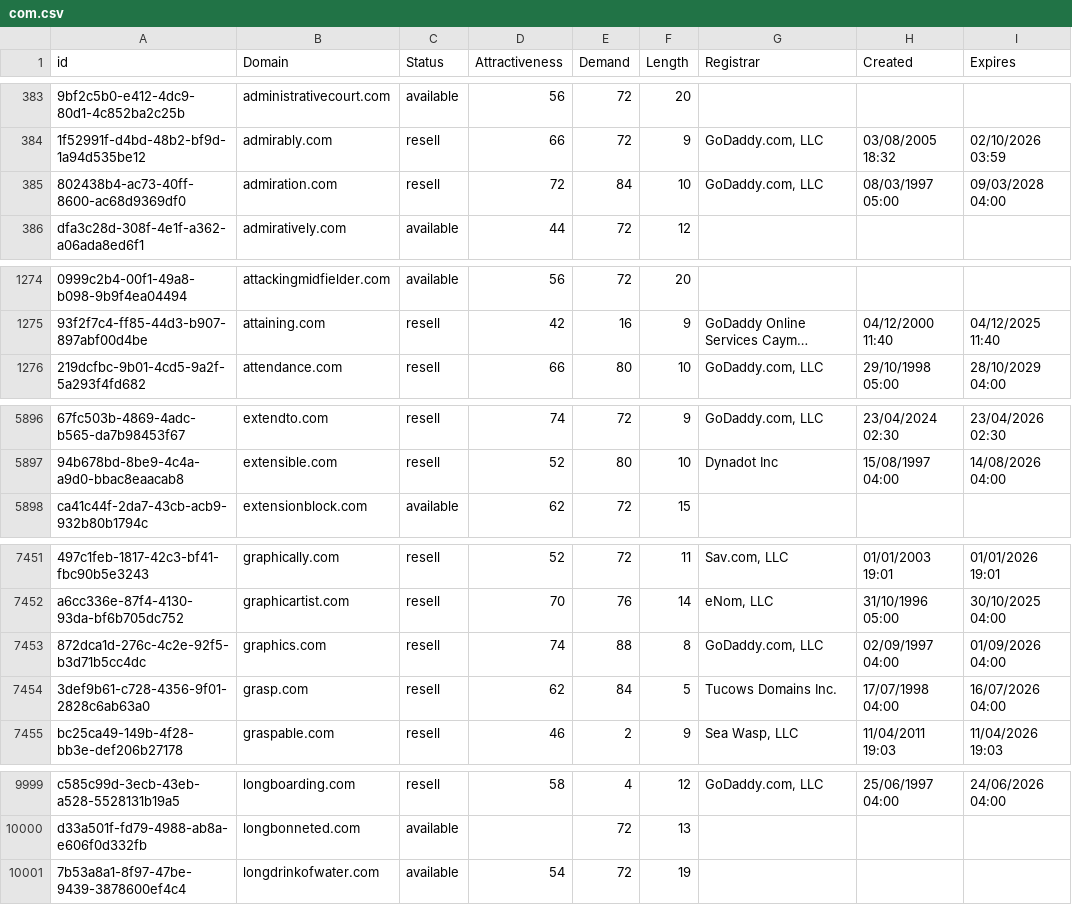
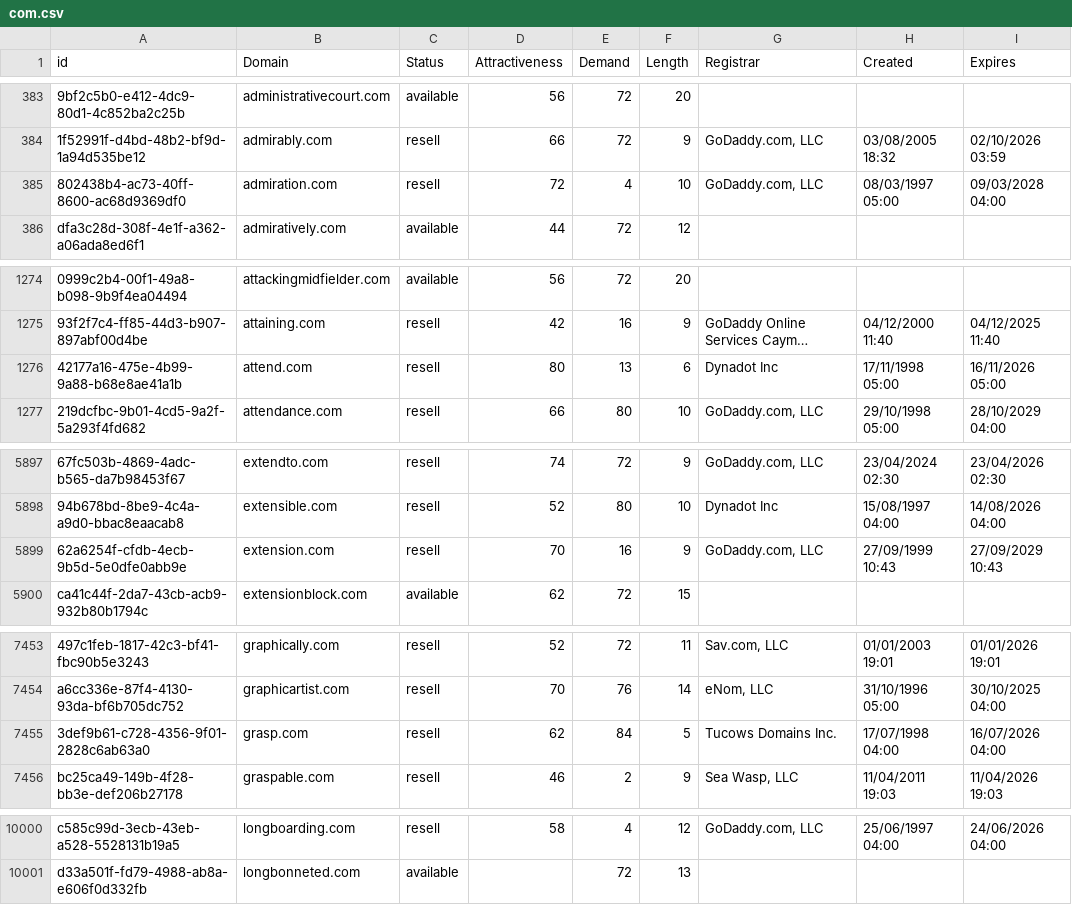
Before and after one commit to UniqueDomains/com-oneword-domains, a CSV file: com.csv, drawn as a sheet; only a part is shown, gaps mark what is left out; long unchanged cells end in …; removed rows and columns are numbered as before the commit, all else as after; the diff covers the shown part only; the diff names each change by its address in the sheet, - before the commit and + after, or states it on an @@ line.

Commit message:
Domains update

```diff
--- a/com.csv
+++ b/com.csv
-E385 (Demand): 84
+E385 (Demand): 4
+row 1276: 42177a16-475e-4b99-9a88-b68e8ae41a1b | attend.com | resell | 80 | 13 | 6 | Dynadot Inc | 17/11/1998 05:00 | 16/11/2026 05:00
+row 5899: 62a6254f-cfdb-4ecb-9b5d-5e0dfe0abb9e | extension.com | resell | 70 | 16 | 9 | GoDaddy.com, LLC | 27/09/1999 10:43 | 27/09/2029 10:43
-row 7453: 872dca1d-276c-4c2e-92f5-b3d71b5cc4dc | graphics.com | resell | 74 | 88 | 8 | GoDaddy.com, LLC | 02/09/1997 04:00 | 01/09/2026 04:00
-row 10001: 7b53a8a1-8f97-47be-9439-3878600ef4c4 | longdrinkofwater.com | available | 54 | 72 | 19
```
Also changed, not shown: 8 edited cells elsewhere in this file, 2 other files.
